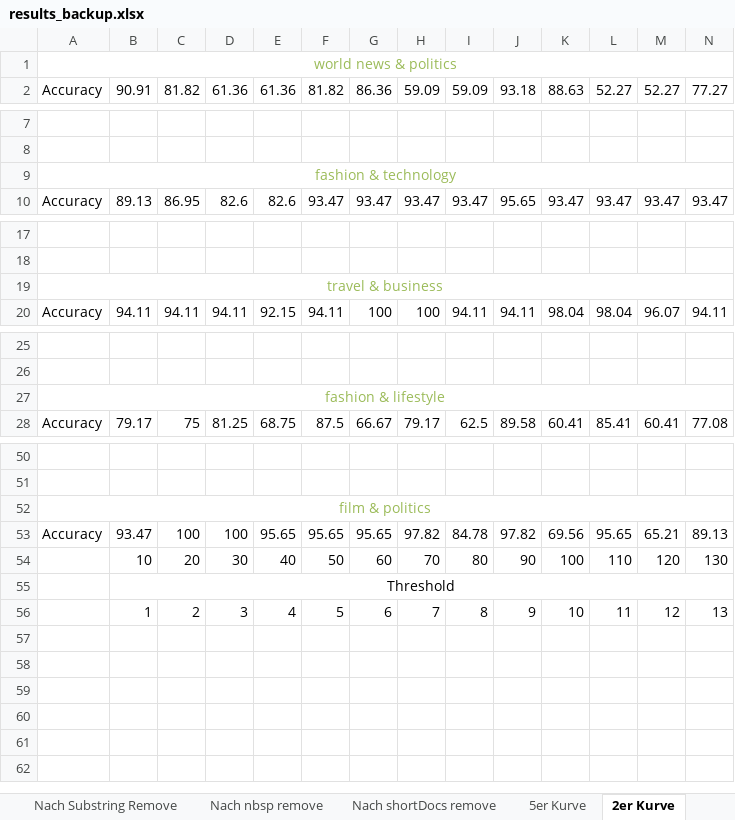
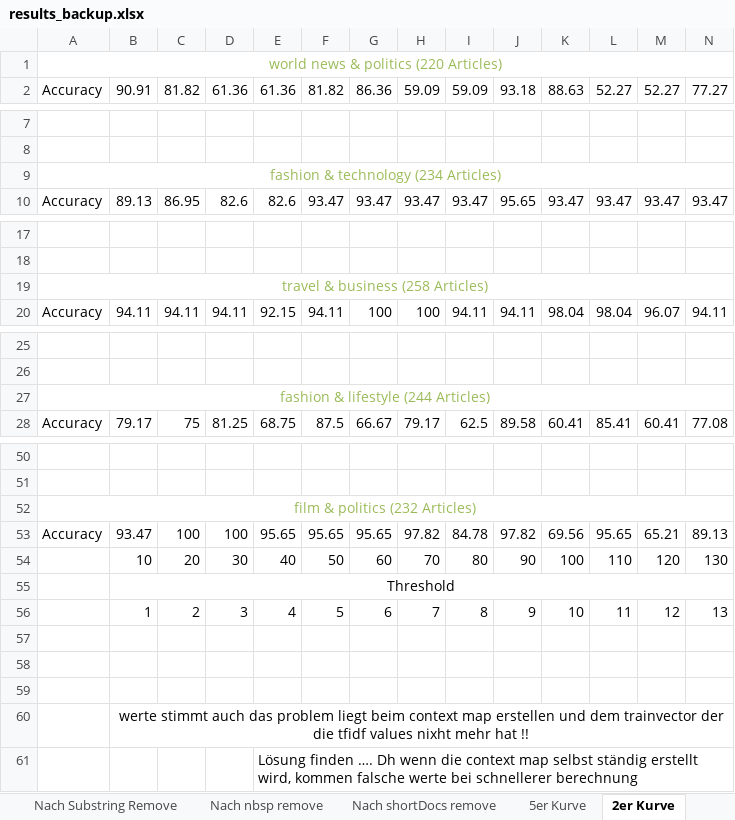
Before and after one commit to BarbaraSikora/Master_Project, an Excel workbook: csv/results_backup.xlsx, sheet 2er Kurve, drawn as a sheet; only a part is shown, gaps mark what is left out; values as stored, in another font and other column widths than the file's, no borders; charts and pictures not drawn; rows hold the shown columns only; the diff covers the shown part only; the diff names each change by its address in the sheet, - before the commit and + after, or states it on an @@ line.

```diff
--- a/csv/results_backup.xlsx (sheet 2er Kurve)
+++ b/csv/results_backup.xlsx (sheet 2er Kurve)
-A1: world news & politics
+A1: world news & politics (220 Articles)
-A9: fashion & technology
+A9: fashion & technology (234 Articles)
-A19: travel & business
+A19: travel & business (258 Articles)
-A27: fashion & lifestyle
+A27: fashion & lifestyle (244 Articles)
-A52: film & politics
+A52: film & politics (232 Articles)
+row 57: (empty)
+row 58: (empty)
+row 59: (empty)
+row 60:  | werte stimmt auch das problem liegt beim context map erstellen und dem trainvector der die tfidf values nixht mehr hat !!
+row 61:  |  |  |  | Lösung finden …. Dh wenn die context map selbst ständig erstellt wird, kommen falsche werte bei schnellerer berechnung
```
Also changed, not shown: 2 edited cells elsewhere in this sheet, sheet 5er Kurve, other sheet tabs, charts or pictures, csv/results.xlsx, 6 other files.
